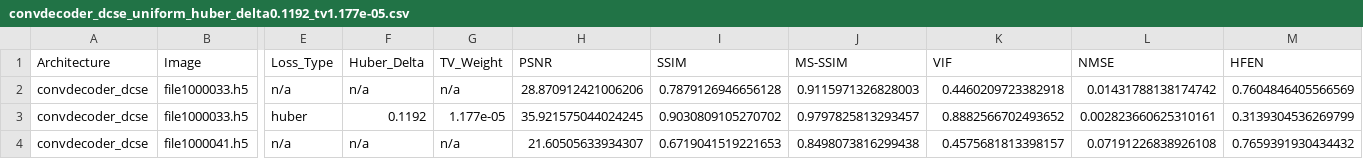
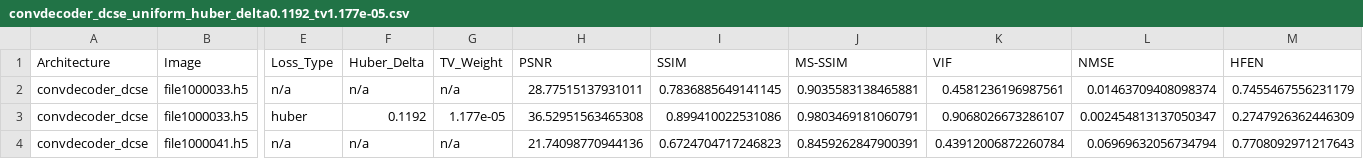
Before and after one commit to itaipasternak-cloud/ConvDeconv-MRI-project, a CSV file: results/convdecoder_dcse_uniform_huber_delta0.1192_tv1.177e-05.csv, drawn as a sheet; only a part is shown, gaps mark what is left out; the diff names each change by its address in the sheet, - before the commit and + after, or states it on an @@ line.

Commit message:
Update results/notebook -- 2026-08-19T18:30:14 (RUN_TAG=convdecoder_dcse_uniform_huber_delta0.1192_tv1.177e-05)

```diff
--- a/results/convdecoder_dcse_uniform_huber_delta0.1192_tv1.177e-05.csv
+++ b/results/convdecoder_dcse_uniform_huber_delta0.1192_tv1.177e-05.csv
-H2 (PSNR): 28.870912421006206
+H2 (PSNR): 28.77515137931011
-I2 (SSIM): 0.7879126946656128
+I2 (SSIM): 0.7836885649141145
-J2 (MS-SSIM): 0.9115971326828003
+J2 (MS-SSIM): 0.9035583138465881
-K2 (VIF): 0.4460209723382918
+K2 (VIF): 0.4581236196987561
-L2 (NMSE): 0.01431788138174742
+L2 (NMSE): 0.01463709408098374
-M2 (HFEN): 0.7604846405566569
+M2 (HFEN): 0.7455467556231179
-H3 (PSNR): 35.921575044024245
+H3 (PSNR): 36.52951563465308
-I3 (SSIM): 0.9030809105270702
+I3 (SSIM): 0.899410022531086
-J3 (MS-SSIM): 0.9797825813293457
+J3 (MS-SSIM): 0.9803469181060791
-K3 (VIF): 0.8882566702493652
+K3 (VIF): 0.9068026673286107
-L3 (NMSE): 0.002823660625310161
+L3 (NMSE): 0.002454813137050347
-M3 (HFEN): 0.3139304536269799
+M3 (HFEN): 0.2747926362446309
-H4 (PSNR): 21.60505633934307
+H4 (PSNR): 21.74098770944136
-I4 (SSIM): 0.6719041519221653
+I4 (SSIM): 0.6724704717246823
-J4 (MS-SSIM): 0.8498073816299438
+J4 (MS-SSIM): 0.8459262847900391
-K4 (VIF): 0.4575681813398157
+K4 (VIF): 0.43912006872260784
-L4 (NMSE): 0.07191226838926108
+L4 (NMSE): 0.06969632056734794
-M4 (HFEN): 0.7659391930434432
+M4 (HFEN): 0.7708092971217643
```
Also changed, not shown: results/kavg5_convdecoder_dcse_uniform_huber_delta0.1192_tv1.177e-05.csv, results/kavg_batch_k5_convdecoder_dcse_uniform_huber_delta0.1192_tv1.177e-05.csv, 4 other files.
